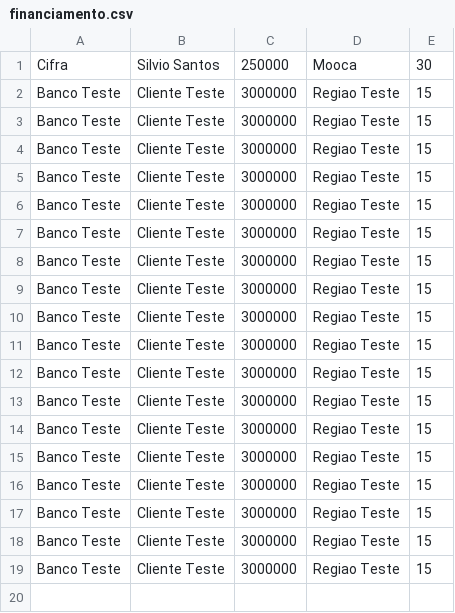
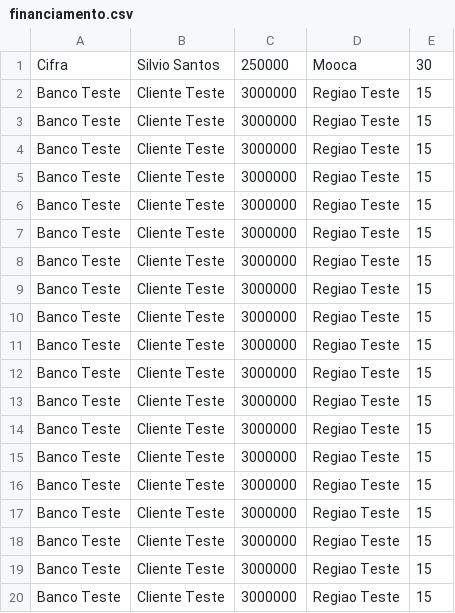
Before and after one commit to felipe-dias-azevedo/Finoban, a CSV file: api-finoban/finoban/financiamento.csv, drawn as a sheet; the diff names each change by its address in the sheet, - before the commit and + after, or states it on an @@ line.

```diff
--- a/api-finoban/finoban/financiamento.csv
+++ b/api-finoban/finoban/financiamento.csv
+row 20: Banco Teste | Cliente Teste | 3000000 | Regiao Teste | 15
```
Also changed, not shown: 15 other files.
